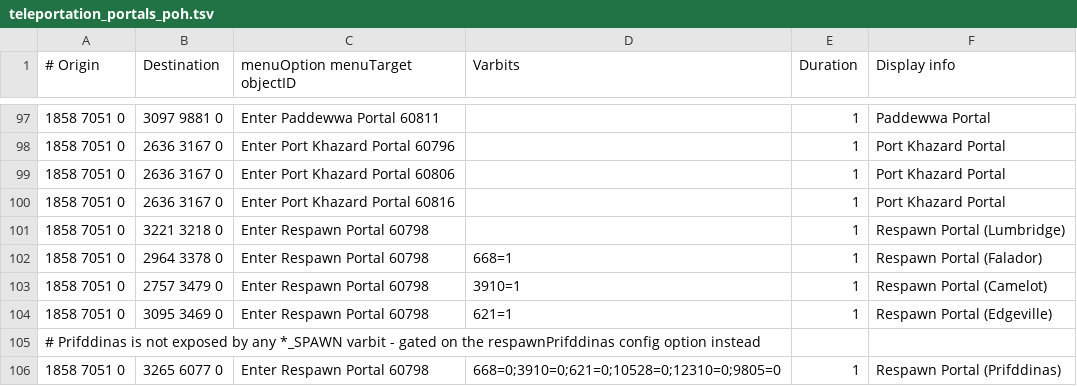
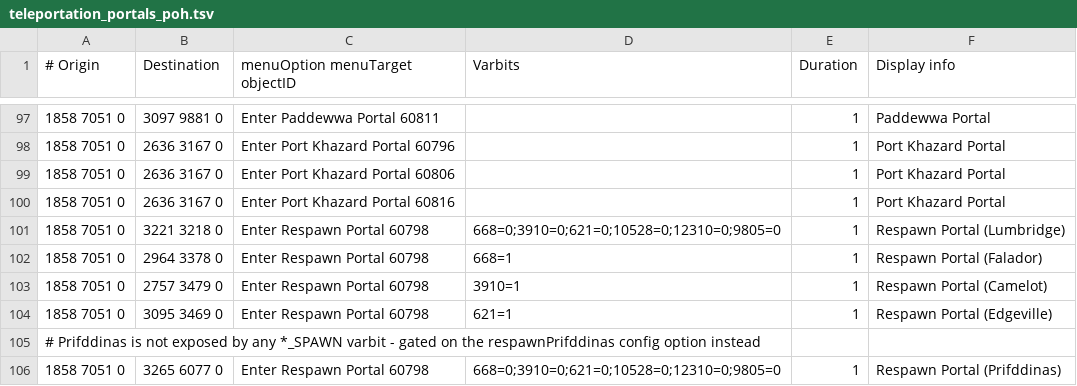
Before and after one commit to Skretzo/shortest-path, a TSV file: src/main/resources/transports/teleportation_portals_poh.tsv, drawn as a sheet; only a part is shown, gaps mark what is left out.

Commit message:
Gate the Lumbridge respawn portal row on the all-zeros conjunction (#635)
The spell row added in #634 carries the six *_SPAWN=0 varbit
conjunction, but the parallel POH portal row shipped with an empty
requirement column — so any named-respawn account also saw a spurious
Lumbridge landing next to the real one.

```diff
--- a/src/main/resources/transports/teleportation_portals_poh.tsv
+++ b/src/main/resources/transports/teleportation_portals_poh.tsv
@@ -100,3 +100,3 @@
 1858 7051 0	2636 3167 0	Enter Port Khazard Portal 60816		1	Port Khazard Portal
-1858 7051 0	3221 3218 0	Enter Respawn Portal 60798		1	Respawn Portal (Lumbridge)
+1858 7051 0	3221 3218 0	Enter Respawn Portal 60798	668=0;3910=0;621=0;10528=0;12310=0;9805=0	1	Respawn Portal (Lumbridge)
 1858 7051 0	2964 3378 0	Enter Respawn Portal 60798	668=1	1	Respawn Portal (Falador)
```
